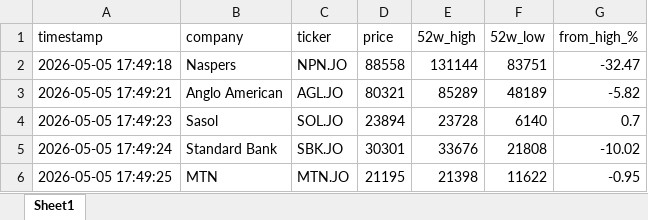
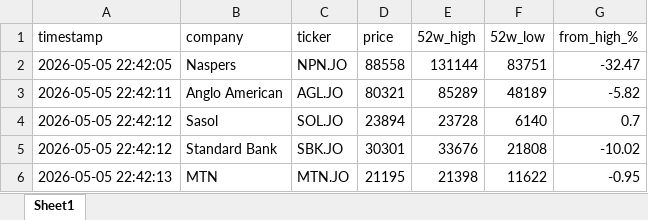
Before and after one commit to OreabetseLehulere/data-portfolio, an Excel workbook: jse_report.xlsx, sheet Sheet1, drawn as a sheet; values as stored, in another font and other column widths than the file's, no borders; the diff names each change by its address in the sheet, - before the commit and + after, or states it on an @@ line.

```diff
--- a/jse_report.xlsx (sheet Sheet1)
+++ b/jse_report.xlsx (sheet Sheet1)
-A2 (timestamp): 2026-05-05 17:49:18
+A2 (timestamp): 2026-05-05 22:42:05
-A3 (timestamp): 2026-05-05 17:49:21
+A3 (timestamp): 2026-05-05 22:42:11
-A4 (timestamp): 2026-05-05 17:49:23
+A4 (timestamp): 2026-05-05 22:42:12
-A5 (timestamp): 2026-05-05 17:49:24
+A5 (timestamp): 2026-05-05 22:42:12
-A6 (timestamp): 2026-05-05 17:49:25
+A6 (timestamp): 2026-05-05 22:42:13
```
Also changed, not shown: 2 other files.
